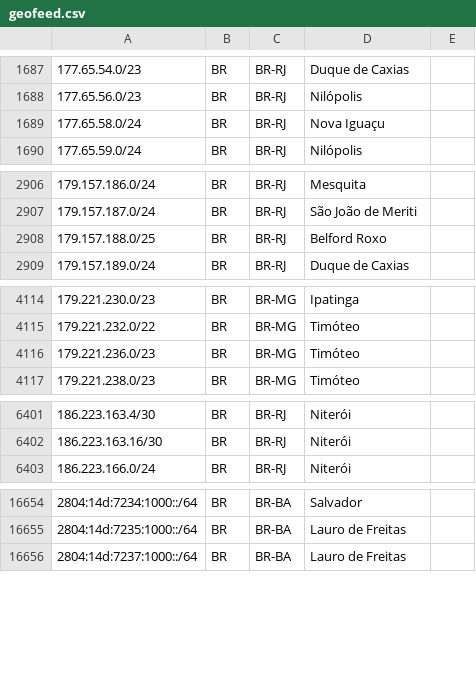
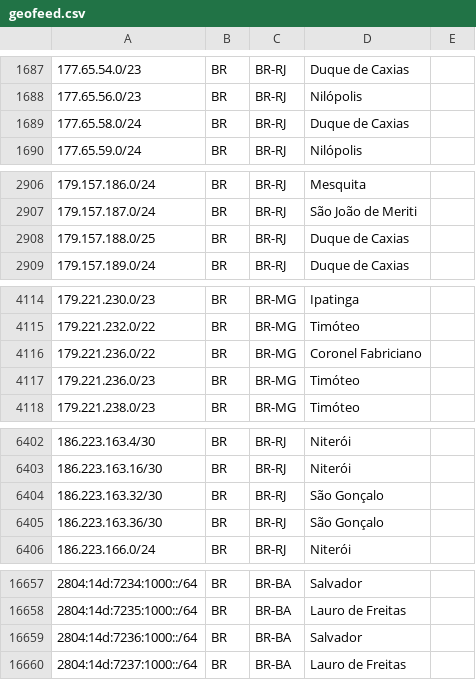
Before and after one commit to rtanajura/geofeed, a CSV file: geofeed.csv, drawn as a sheet; only a part is shown, gaps mark what is left out; the diff covers the shown part only.

Commit message:
IPv4 and IPv6 Addresses update 20251111

```diff
--- a/geofeed.csv
+++ b/geofeed.csv
@@ -1688,3 +1688,3 @@
 177.65.56.0/23,BR,BR-RJ,Nilópolis,
-177.65.58.0/24,BR,BR-RJ,Nova Iguaçu,
+177.65.58.0/24,BR,BR-RJ,Duque de Caxias,
 177.65.59.0/24,BR,BR-RJ,Nilópolis,
@@ -2907,3 +2907,3 @@
 179.157.187.0/24,BR,BR-RJ,São João de Meriti,
-179.157.188.0/25,BR,BR-RJ,Belford Roxo,
+179.157.188.0/25,BR,BR-RJ,Duque de Caxias,
 179.157.189.0/24,BR,BR-RJ,Duque de Caxias,
@@ -4115,2 +4115,3 @@
 179.221.232.0/22,BR,BR-MG,Timóteo,
+179.221.236.0/22,BR,BR-MG,Coronel Fabriciano,
 179.221.236.0/23,BR,BR-MG,Timóteo,
@@ -6402,2 +6403,4 @@
 186.223.163.16/30,BR,BR-RJ,Niterói,
+186.223.163.32/30,BR,BR-RJ,São Gonçalo,
+186.223.163.36/30,BR,BR-RJ,São Gonçalo,
 186.223.166.0/24,BR,BR-RJ,Niterói,
@@ -16655,2 +16658,3 @@
 2804:14d:7235:1000::/64,BR,BR-BA,Lauro de Freitas,
+2804:14d:7236:1000::/64,BR,BR-BA,Salvador,
 2804:14d:7237:1000::/64,BR,BR-BA,Lauro de Freitas,
```
Also changed, not shown: 4 edited cells elsewhere in this file.
